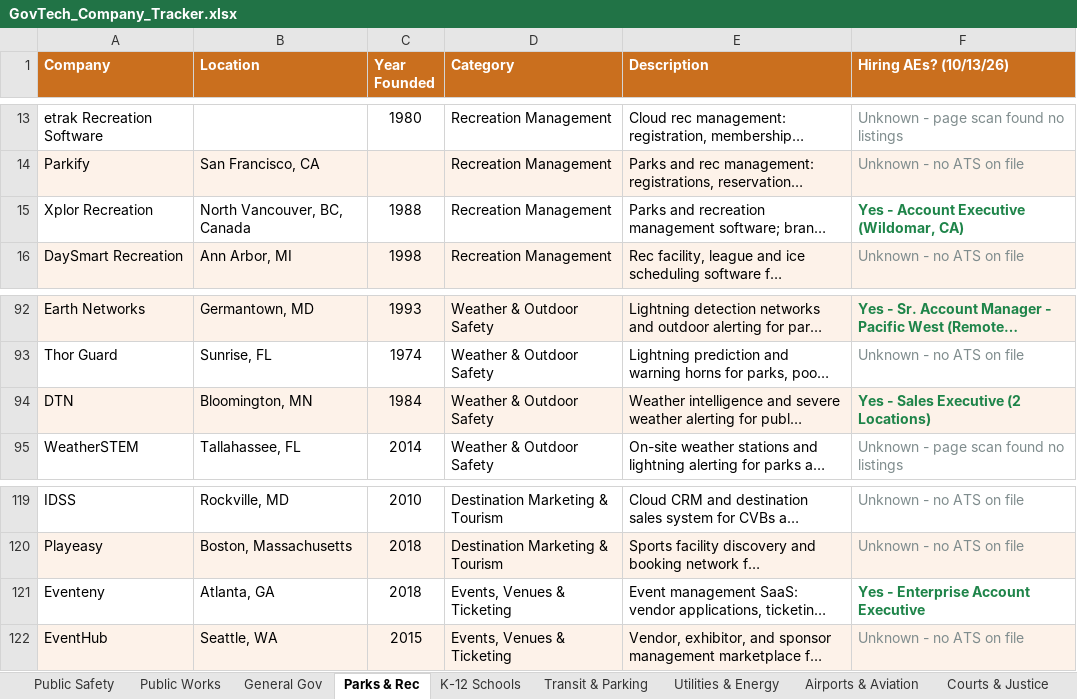
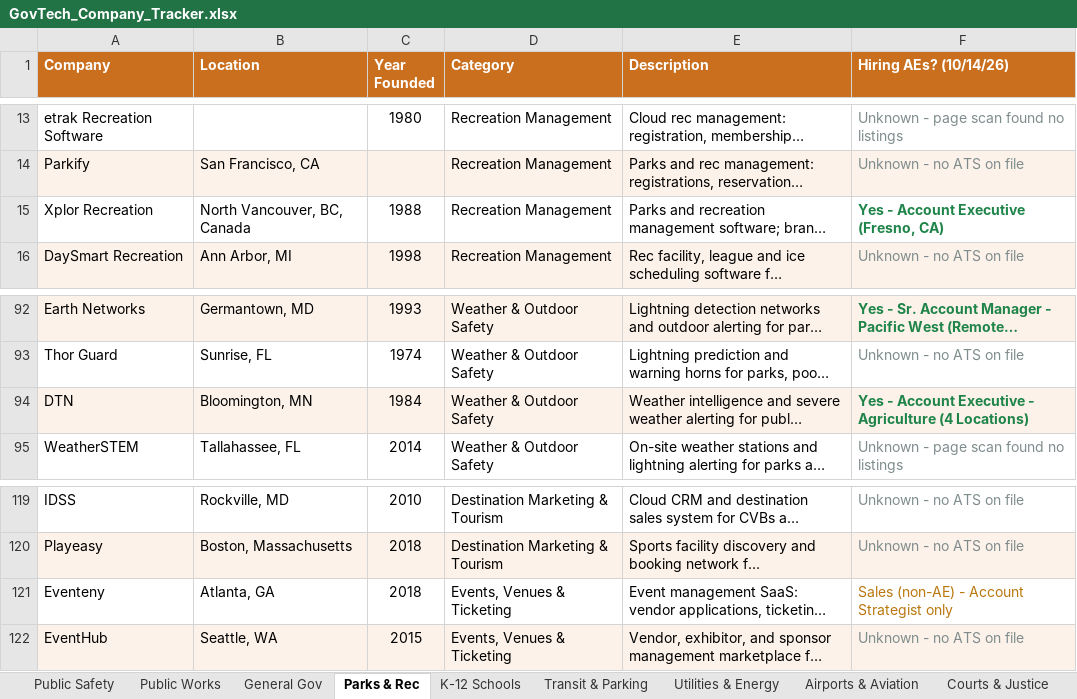
Before and after one commit to westjw/govtech-dock, an Excel workbook: exports/GovTech_Company_Tracker.xlsx, sheet Parks & Rec, drawn as a sheet; only a part is shown, gaps mark what is left out; long unchanged cells end in …; values as stored, in another font and other column widths than the file's, no borders; the diff names each change by its address in the sheet, - before the commit and + after, or states it on an @@ line.

```diff
--- a/exports/GovTech_Company_Tracker.xlsx (sheet Parks & Rec)
+++ b/exports/GovTech_Company_Tracker.xlsx (sheet Parks & Rec)
-F1: Hiring AEs? (10/13/26)
+F1: Hiring AEs? (10/14/26)
-F15 (Hiring AEs? (10/14/26)): Yes - Account Executive (Wildomar, CA)
+F15 (Hiring AEs? (10/14/26)): Yes - Account Executive (Fresno, CA)
-F94 (Hiring AEs? (10/14/26)): Yes - Sales Executive (2 Locations)
+F94 (Hiring AEs? (10/14/26)): Yes - Account Executive - Agriculture (4 Locations)
-F121 (Hiring AEs? (10/14/26)): Yes - Enterprise Account Executive
+F121 (Hiring AEs? (10/14/26)): Sales (non-AE) - Account Strategist only
@@ F121 bold: on → off, text colour: #1E8449 → #B9770E @@
```
Also changed, not shown: sheet Transit & Parking, sheet Public Safety, sheet General Gov, sheet Utilities & Energy, sheet Public Works, sheet Airports & Aviation, 5 more sheets.
